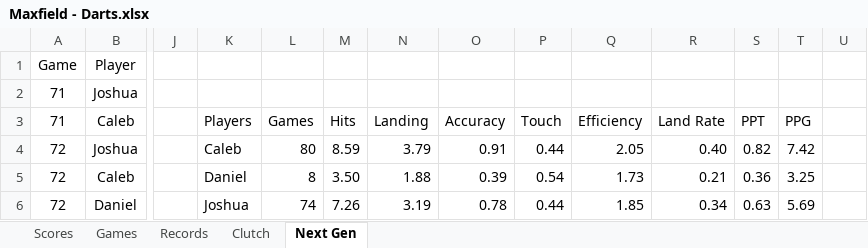
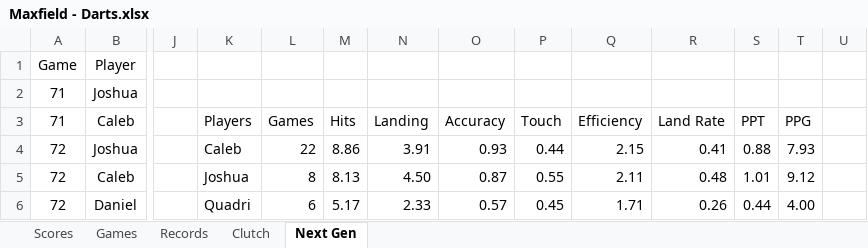
Before and after one commit to CalebSkinner1/DartsAnalysis, an Excel workbook: Maxfield - Darts.xlsx, sheet Next Gen, drawn as a sheet; only a part is shown, gaps mark what is left out; values as stored, in another font and other column widths than the file's, no borders; charts and pictures and table styles not drawn; the diff covers the shown part only; the diff names each change by its address in the sheet, - before the commit and + after, or states it on an @@ line.

```diff
--- a/Maxfield - Darts.xlsx (sheet Next Gen)
+++ b/Maxfield - Darts.xlsx (sheet Next Gen)
-L4: 80
+L4: 22
-M4: 8.59
+M4: 8.86
-N4: 3.79
+N4: 3.91
-O4: 0.91
+O4: 0.93
-Q4: 2.05
+Q4: 2.15
-R4: 0.40
+R4: 0.41
-S4: 0.82
+S4: 0.88
-T4: 7.42
+T4: 7.93
-K5: Daniel
+K5: Joshua
-M5: 3.50
+M5: 8.13
-N5: 1.88
+N5: 4.50
-O5: 0.39
+O5: 0.87
-P5: 0.54
+P5: 0.55
-Q5: 1.73
+Q5: 2.11
-R5: 0.21
+R5: 0.48
-S5: 0.36
+S5: 1.01
-T5: 3.25
+T5: 9.12
-K6: Joshua
+K6: Quadri
-L6: 74
+L6: 6
-M6: 7.26
+M6: 5.17
-N6: 3.19
+N6: 2.33
-O6: 0.78
+O6: 0.57
-P6: 0.44
+P6: 0.45
-Q6: 1.85
+Q6: 1.71
-R6: 0.34
+R6: 0.26
-S6: 0.63
+S6: 0.44
-T6: 5.69
+T6: 4.00
```
Also changed, not shown: 6 added rows and 40 edited cells elsewhere in this sheet, sheet Games, sheet Records, sheet Scores, formulas that keep their value, charts or pictures.
